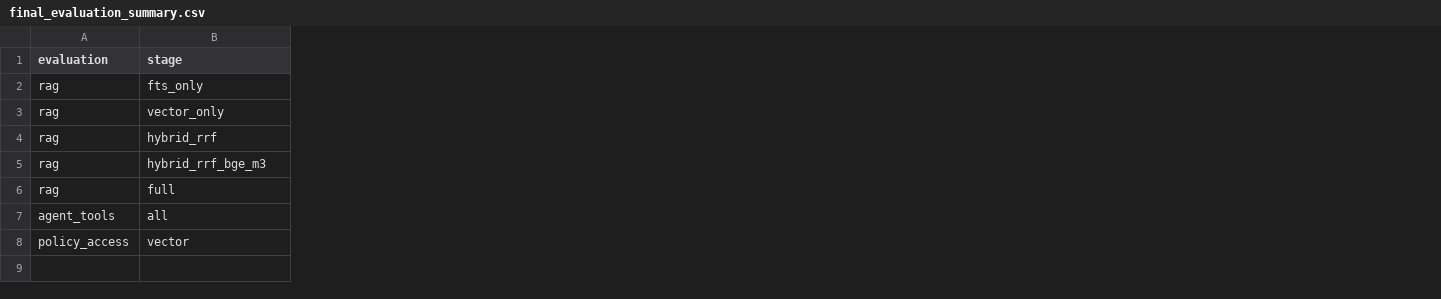
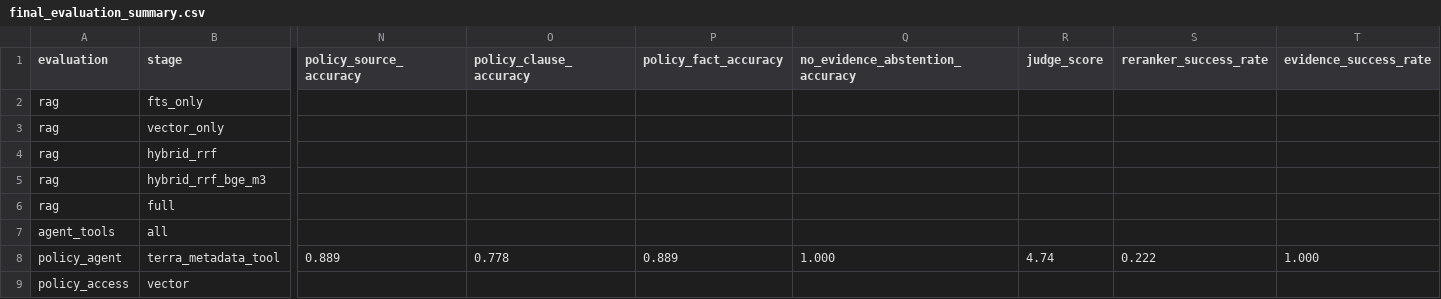
Before and after one commit to hyun0415/customer-intelligence, a CSV file: docs/results/final_evaluation_summary.csv, drawn as a sheet; only a part is shown, gaps mark what is left out; rows hold the shown columns only; the diff names each change by its address in the sheet, - before the commit and + after, or states it on an @@ line.

Commit message:
feat: add policy metadata tool and publish evaluation results

```diff
--- a/docs/results/final_evaluation_summary.csv
+++ b/docs/results/final_evaluation_summary.csv
+column N (policy_source_accuracy), empty
+column O (policy_clause_accuracy), empty
+column P (policy_fact_accuracy), empty
+column Q (no_evidence_abstention_accuracy), empty
+column R (judge_score), empty
+column S (reranker_success_rate), empty
+column T (evidence_success_rate), empty
+row 8: policy_agent | terra_metadata_tool | 0.889 | 0.778 | 0.889 | 1.000 | 4.74 | 0.222 | 1.000
```
Also changed, not shown: 16 other files.
